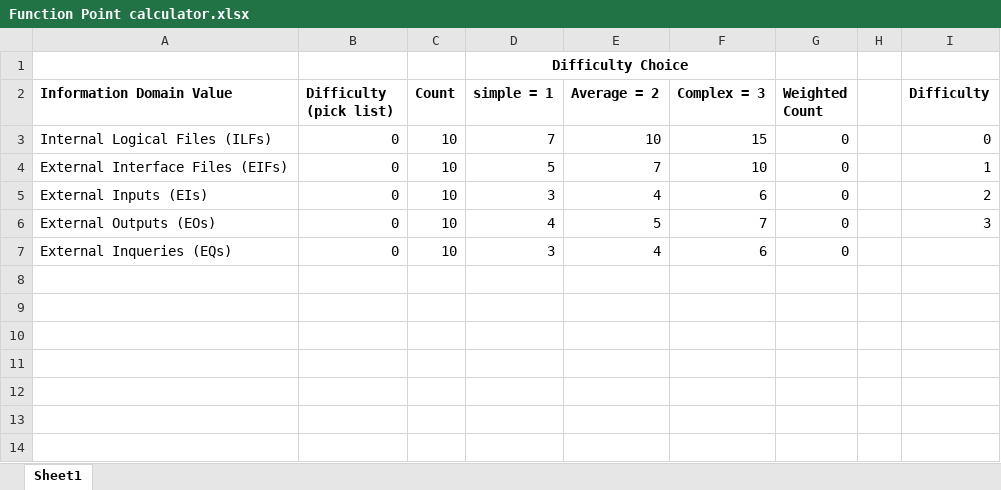
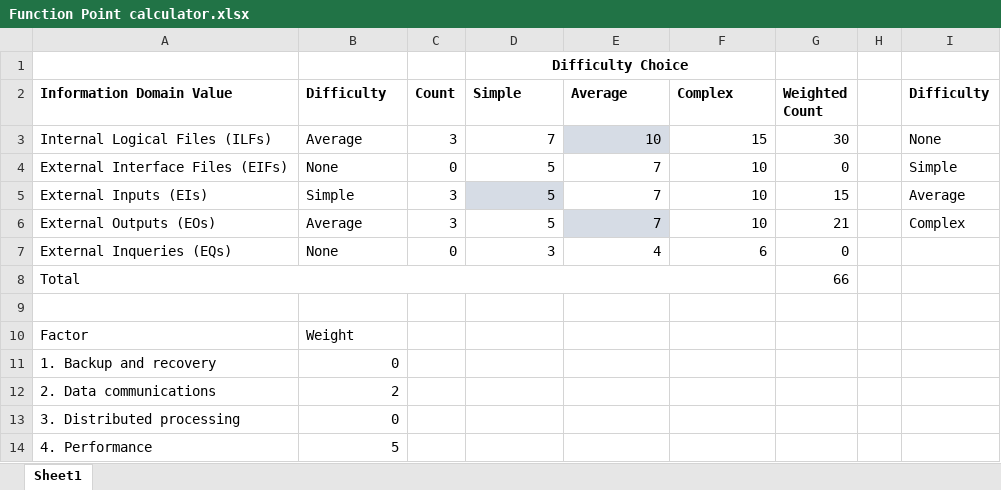
Before and after one commit to tamsd/KRSS, an Excel workbook: Function Point calculator.xlsx, sheet Sheet1, drawn as a sheet; only a part is shown; values as stored, in another font and other column widths than the file's, no borders; the diff covers the shown part only; the diff names each change by its address in the sheet, - before the commit and + after, or states it on an @@ line.

Commit message:
FP analysis/ doc/calculator

```diff
--- a/Function Point calculator.xlsx (sheet Sheet1)
+++ b/Function Point calculator.xlsx (sheet Sheet1)
-B2: Difficulty (pick list)
+B2: Difficulty
-D2: simple = 1
+D2: Simple
-E2: Average = 2
+E2: Average
-F2: Complex = 3
+F2: Complex
-B3 (Difficulty): 0
+B3 (Difficulty): Average
-C3 (Count): 10
+C3 (Count): 3
-E3 fill: none
+E3 fill: #D6DCE5
-G3 (Weighted Count): 0
+G3 (Weighted Count): 30
-I3 (Difficulty): 0
+I3 (Difficulty): None
-B4 (Difficulty): 0
+B4 (Difficulty): None
-C4 (Count): 10
+C4 (Count): 0
-I4 (Difficulty): 1
+I4 (Difficulty): Simple
-B5 (Difficulty): 0
+B5 (Difficulty): Simple
-C5:C6 (Count): 10
+C5:C6 (Count): 3
-D5 (Simple): 3
+D5 (Simple): 5
-D5 fill: none
+D5 fill: #D6DCE5
-E5 (Average): 4
+E5 (Average): 7
-F5 (Complex): 6
+F5 (Complex): 10
-G5 (Weighted Count): 0
+G5 (Weighted Count): 15
-I5 (Difficulty): 2
+I5 (Difficulty): Average
-B6 (Difficulty): 0
+B6 (Difficulty): Average
-D6 (Simple): 4
+D6 (Simple): 5
-E6 (Average): 5
+E6 (Average): 7
-E6 fill: none
+E6 fill: #D6DCE5
-F6 (Complex): 7
+F6 (Complex): 10
-G6 (Weighted Count): 0
+G6 (Weighted Count): 21
-I6 (Difficulty): 3
+I6 (Difficulty): Complex
-B7 (Difficulty): 0
+B7 (Difficulty): None
-C7 (Count): 10
+C7 (Count): 0
+row 8: Total |  |  |  |  |  | 66
+row 9: (empty)
+row 10: Factor | Weight
+row 11: 1. Backup and recovery | 0
+row 12: 2. Data communications | 2
+row 13: 3. Distributed processing | 0
+row 14: 4. Performance | 5
```
Also changed, not shown: 11 added rows elsewhere in this sheet, formulas that keep their value, 1 other file.
